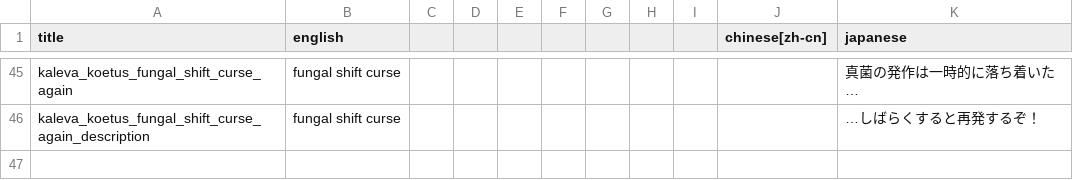
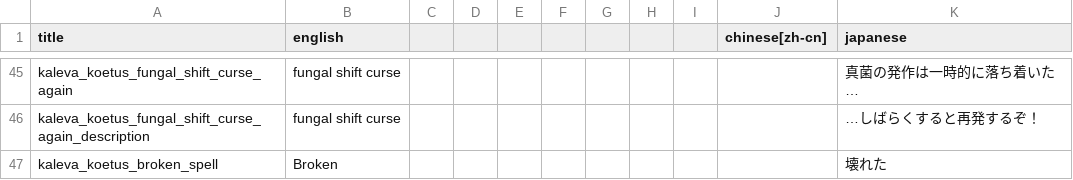
Before and after one commit to den3606/kaleva_koetus, a CSV file: files/translations/common.csv, drawn as a sheet; only a part is shown, gaps mark what is left out.

```diff
--- a/files/translations/common.csv
+++ b/files/translations/common.csv
@@ -46 +46,2 @@ kaleva_koetus_fungal_shift_curse_again,fungal shift curse,,,,,,,,,真菌の発
 kaleva_koetus_fungal_shift_curse_again_description,fungal shift curse,,,,,,,,,…しばらくすると再発するぞ！,,,,,
+kaleva_koetus_broken_spell,Broken,,,,,,,,,壊れた,,,,,
```
Also changed, not shown: 14 other files.
